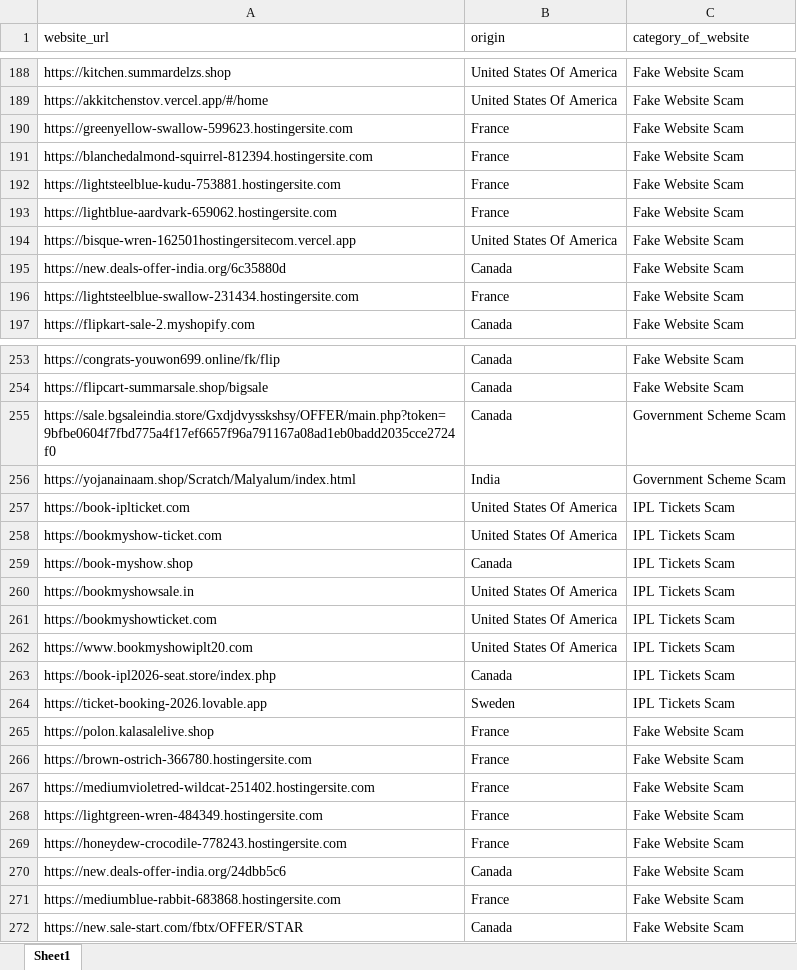
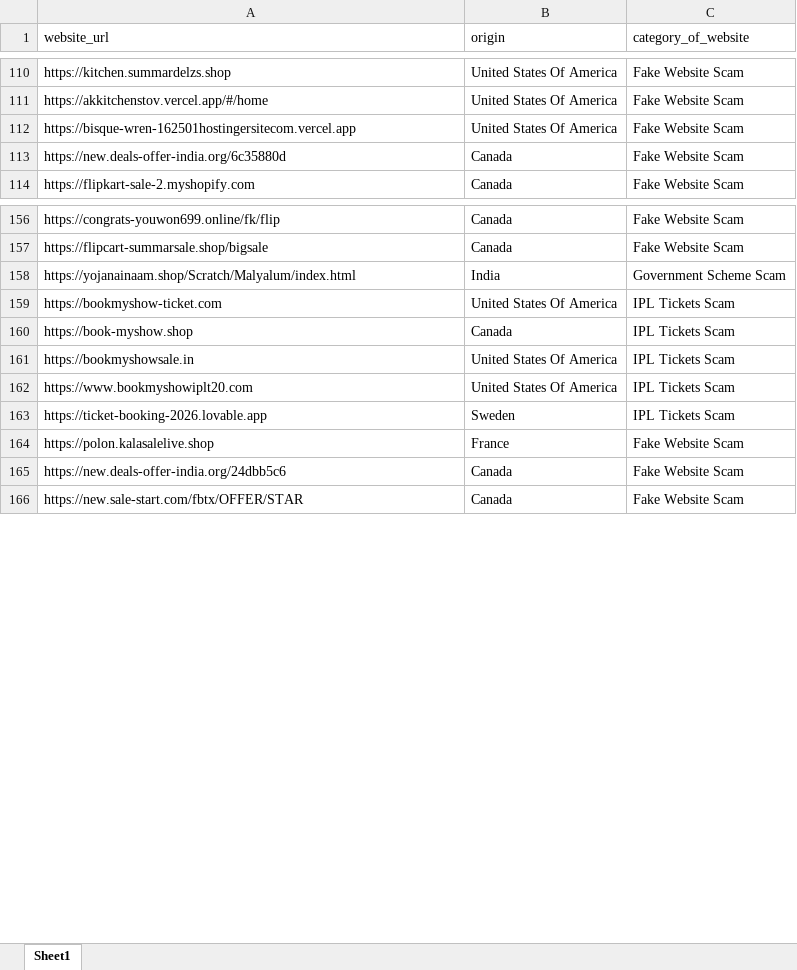
Before and after one commit to shubhankarshukla06/Investment-Scam-Dashboard, an Excel workbook: excel_data/Website_mapping.xlsx, sheet Sheet1, drawn as a sheet; only a part is shown, gaps mark what is left out; values as stored, in another font and other column widths than the file's, no cell formats; removed rows and columns are numbered as before the commit, all else as after; the diff covers the shown part only; the diff names each change by its address in the sheet, - before the commit and + after, or states it on an @@ line.

Commit message:
Updated app, templates, mapping data and added website directory page

```diff
--- a/excel_data/Website_mapping.xlsx (sheet Sheet1)
+++ b/excel_data/Website_mapping.xlsx (sheet Sheet1)
-row 190: https://greenyellow-swallow-599623.hostingersite.com | France | Fake Website Scam
-row 191: https://blanchedalmond-squirrel-812394.hostingersite.com | France | Fake Website Scam
-row 192: https://lightsteelblue-kudu-753881.hostingersite.com | France | Fake Website Scam
-row 193: https://lightblue-aardvark-659062.hostingersite.com | France | Fake Website Scam
-row 196: https://lightsteelblue-swallow-231434.hostingersite.com | France | Fake Website Scam
-row 255: https://sale.bgsaleindia.store/Gxdjdvysskshsy/OFFER/main.php?token=9bfbe0604f7fbd775a4f17ef6657f96a791167a08ad1eb0badd2035cce2724f0 | Canada | Government Scheme Scam
-row 257: https://book-iplticket.com | United States Of America | IPL Tickets Scam
-row 261: https://bookmyshowticket.com | United States Of America | IPL Tickets Scam
-row 263: https://book-ipl2026-seat.store/index.php | Canada | IPL Tickets Scam
-row 266: https://brown-ostrich-366780.hostingersite.com | France | Fake Website Scam
-row 267: https://mediumvioletred-wildcat-251402.hostingersite.com | France | Fake Website Scam
-row 268: https://lightgreen-wren-484349.hostingersite.com | France | Fake Website Scam
-row 269: https://honeydew-crocodile-778243.hostingersite.com | France | Fake Website Scam
-row 271: https://mediumblue-rabbit-683868.hostingersite.com | France | Fake Website Scam
```
Also changed, not shown: 25 added rows, 102 removed rows and 2 moved rows elsewhere in this sheet, cell formats, 3 other files.
